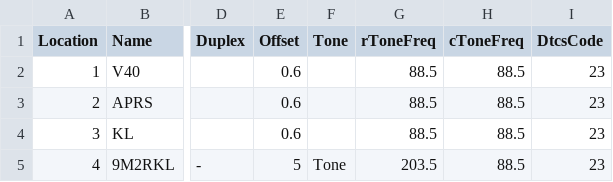
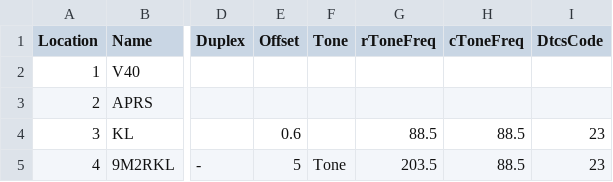
Before and after one commit to 9M2PJU/Malaysian-Ham-Radio-Simplex-and-Repeater-Frequencies, a CSV file: 9M2PJU.csv, drawn as a sheet; only a part is shown, gaps mark what is left out; the diff names each change by its address in the sheet, - before the commit and + after, or states it on an @@ line.

Commit message:
Add files via upload

```diff
--- a/9M2PJU.csv
+++ b/9M2PJU.csv
-E2:E3 (Offset): 0.6
+E2:E3 (Offset): (empty)
-G2:G3 (rToneFreq): 88.5
+G2:G3 (rToneFreq): (empty)
-H2:H3 (cToneFreq): 88.5
+H2:H3 (cToneFreq): (empty)
-I2:I3 (DtcsCode): 23
+I2:I3 (DtcsCode): (empty)
```
